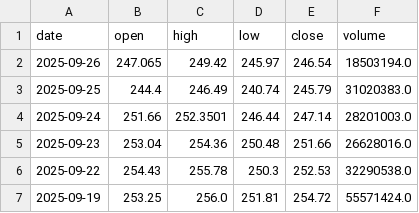
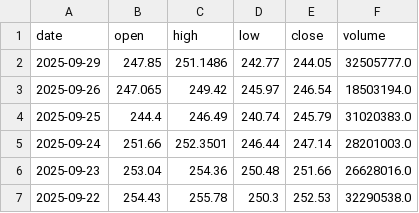
Before and after one commit to Chijex5/predictive-dashboard, a CSV file: data/raw/GOOGL_daily.csv, drawn as a sheet; only a part is shown; the shorter side is filled out with more unchanged rows; the diff names each change by its address in the sheet, - before the commit and + after, or states it on an @@ line.

```diff
--- a/data/raw/GOOGL_daily.csv
+++ b/data/raw/GOOGL_daily.csv
+row 2: 2025-09-29 | 247.85 | 251.1486 | 242.77 | 244.05 | 32505777.0
```
Also changed, not shown: data/raw/AAPL_daily.csv, data/raw/MSFT_daily.csv, 1 other file.
